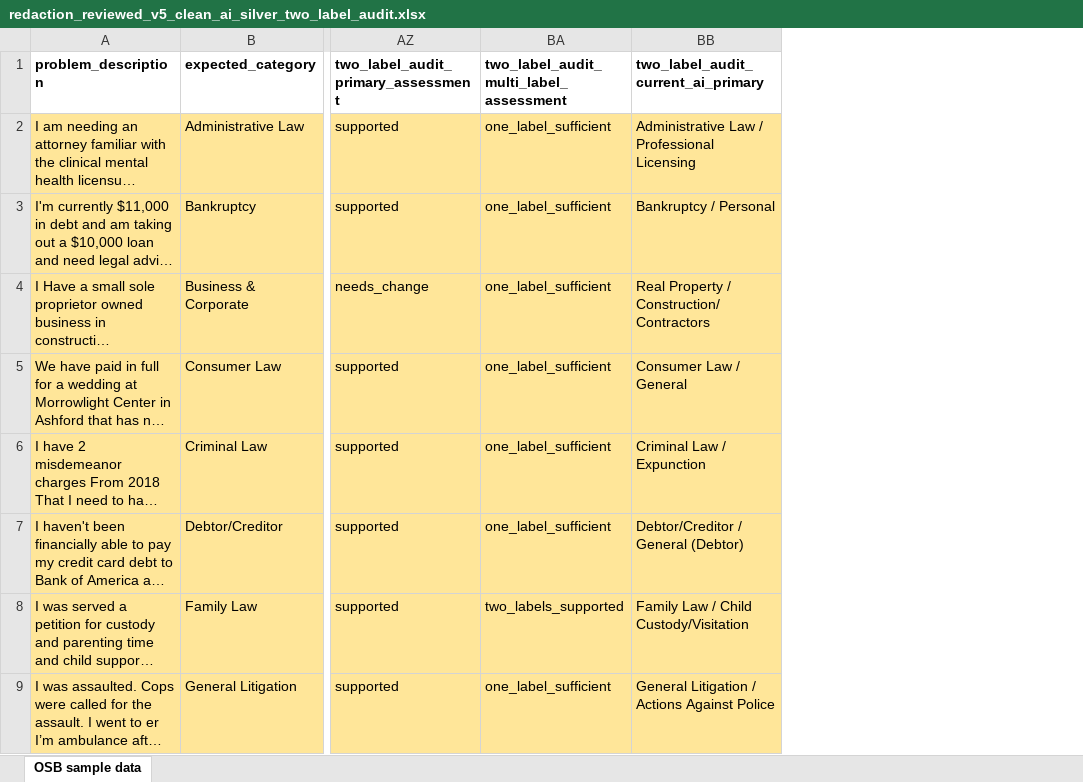
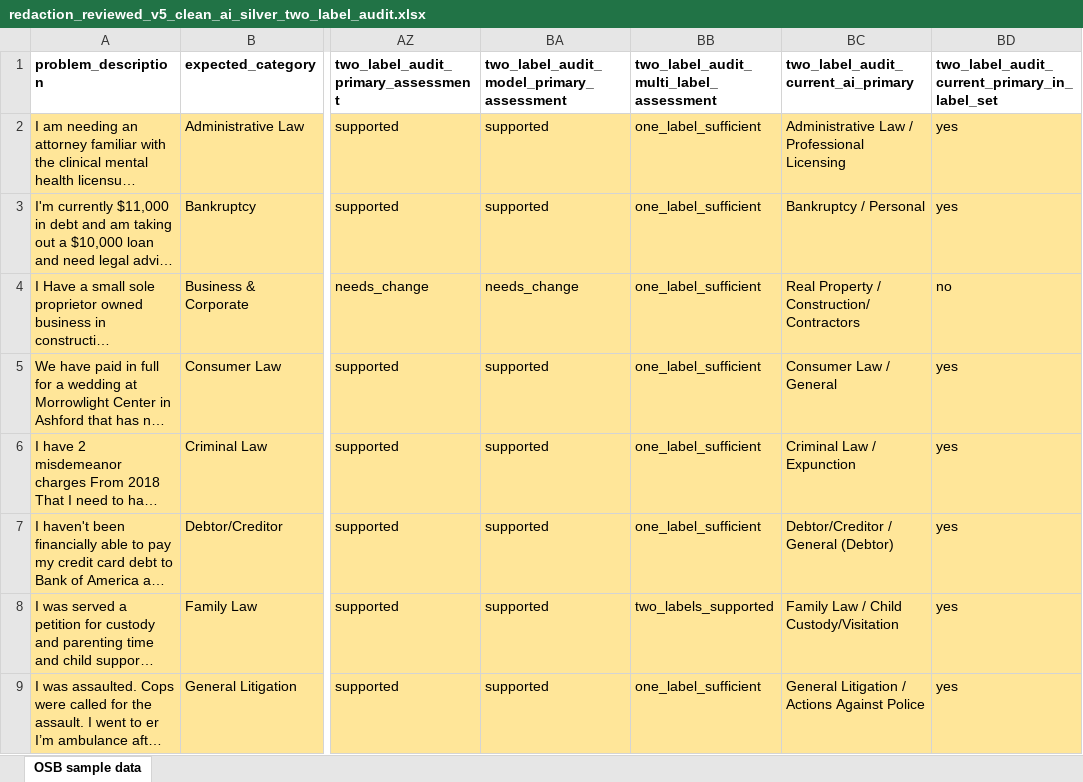
Before and after one commit to nonprofittechy/fetch_public_data, an Excel workbook: silver_labels/08_gpt52_two_label_audit/redaction_reviewed_v5_clean_ai_silver_two_label_audit.xlsx, sheet OSB sample data, drawn as a sheet; only a part is shown, gaps mark what is left out; long unchanged cells end in …; values as stored, in another font and other column widths than the file's, no borders; the diff covers the shown part only; the diff names each change by its address in the sheet, - before the commit and + after, or states it on an @@ line.

Commit message:
Make two-label audit order-insensitive

```diff
--- a/silver_labels/08_gpt52_two_label_audit/redaction_reviewed_v5_clean_ai_silver_two_label_audit.xlsx (sheet OSB sample data)
+++ b/silver_labels/08_gpt52_two_label_audit/redaction_reviewed_v5_clean_ai_silver_two_label_audit.xlsx (sheet OSB sample data)
+column BA, rows 1-9: two_label_audit_model_primary_assessment | supported | supported | needs_change | supported | supported | supported | supported | supported
+column BD, rows 1-9: two_label_audit_current_primary_in_label_set | yes | yes | no | yes | yes | yes | yes | yes
```
Also changed, not shown: 46 edited cells elsewhere in this sheet, 7 other files.
